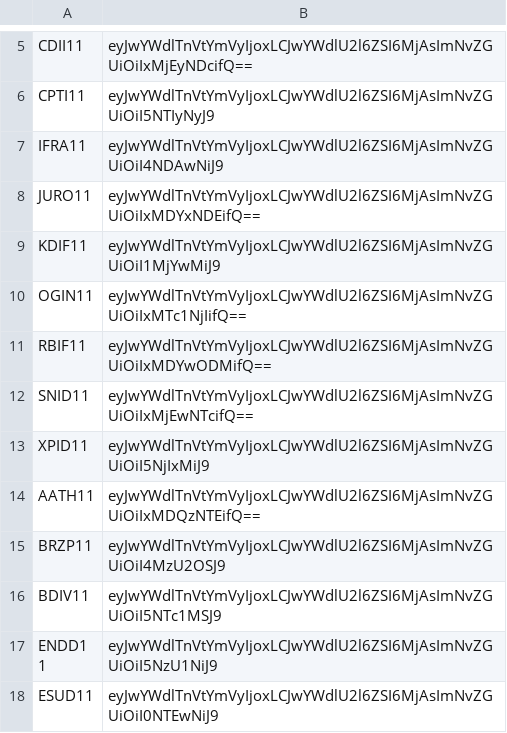
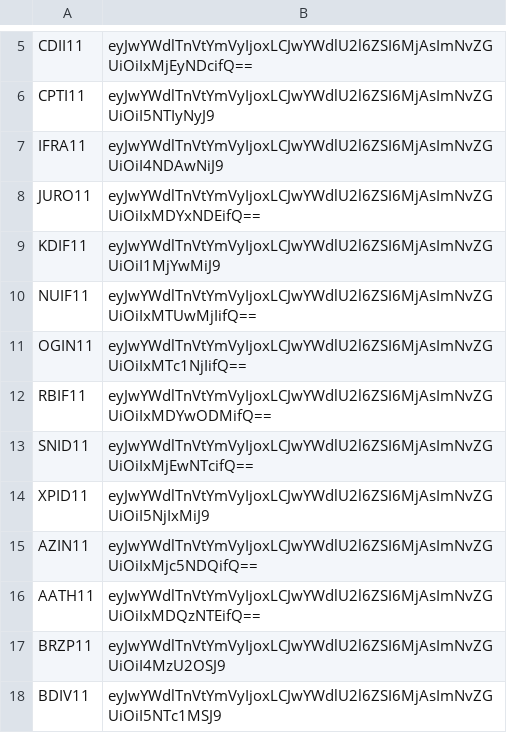
Before and after one commit to gilmartaj/SuperFIIsBot, a CSV file: isins_tokens.csv, drawn as a sheet; only a part is shown, gaps mark what is left out; the shorter side is filled out with more unchanged rows; the diff names each change by its address in the sheet, - before the commit and + after, or states it on an @@ line.

```diff
--- a/isins_tokens.csv
+++ b/isins_tokens.csv
+row 10: NUIF11 | eyJwYWdlTnVtYmVyIjoxLCJwYWdlU2l6ZSI6MjAsImNvZGUiOiIxMTUwMjIifQ==
+row 15: AZIN11 | eyJwYWdlTnVtYmVyIjoxLCJwYWdlU2l6ZSI6MjAsImNvZGUiOiIxMjc5NDQifQ==
```
Also changed, not shown: fi-infras_tokens_pagina1.csv, fiis_cnpj.csv, 7 other files.
